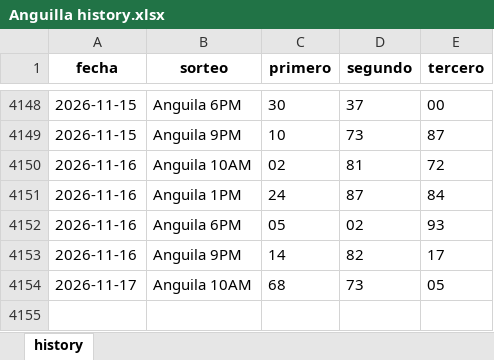
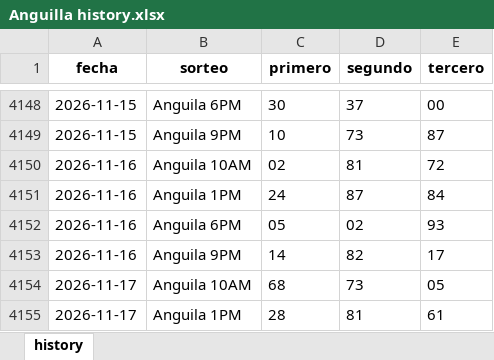
Before and after one commit to carbosota1/CLAUDE-LOTMIX, an Excel workbook: data/histories/Anguilla history.xlsx, sheet history, drawn as a sheet; only a part is shown, gaps mark what is left out; values as stored, in another font and other column widths than the file's, no borders; the diff names each change by its address in the sheet, - before the commit and + after, or states it on an @@ line.

```diff
--- a/data/histories/Anguilla history.xlsx (sheet history)
+++ b/data/histories/Anguilla history.xlsx (sheet history)
+row 4155: 2026-11-17 | Anguila 1PM | 28 | 81 | 61
```
Also changed, not shown: 10 other files.
